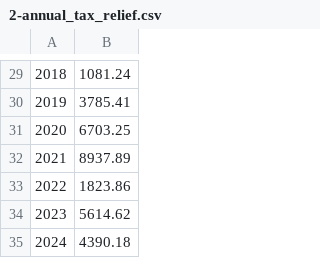
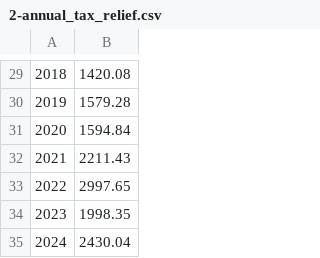
Before and after one commit to AgoraPluribusMichael/RobinHoodTaxCreditSim, a CSV file: 2-annual_tax_relief.csv, drawn as a sheet; only a part is shown, gaps mark what is left out; the diff covers the shown part only.

```diff
--- a/2-annual_tax_relief.csv
+++ b/2-annual_tax_relief.csv
@@ -29,7 +29,7 @@
-2018,1081.24
-2019,3785.41
-2020,6703.25
-2021,8937.89
-2022,1823.86
-2023,5614.62
-2024,4390.18
+2018,1420.08
+2019,1579.28
+2020,1594.84
+2021,2211.43
+2022,2997.65
+2023,1998.35
+2024,2430.04
```
Also changed, not shown: 28 edited cells elsewhere in this file, 1-tax_revenue_dict.csv, 2 other files.
